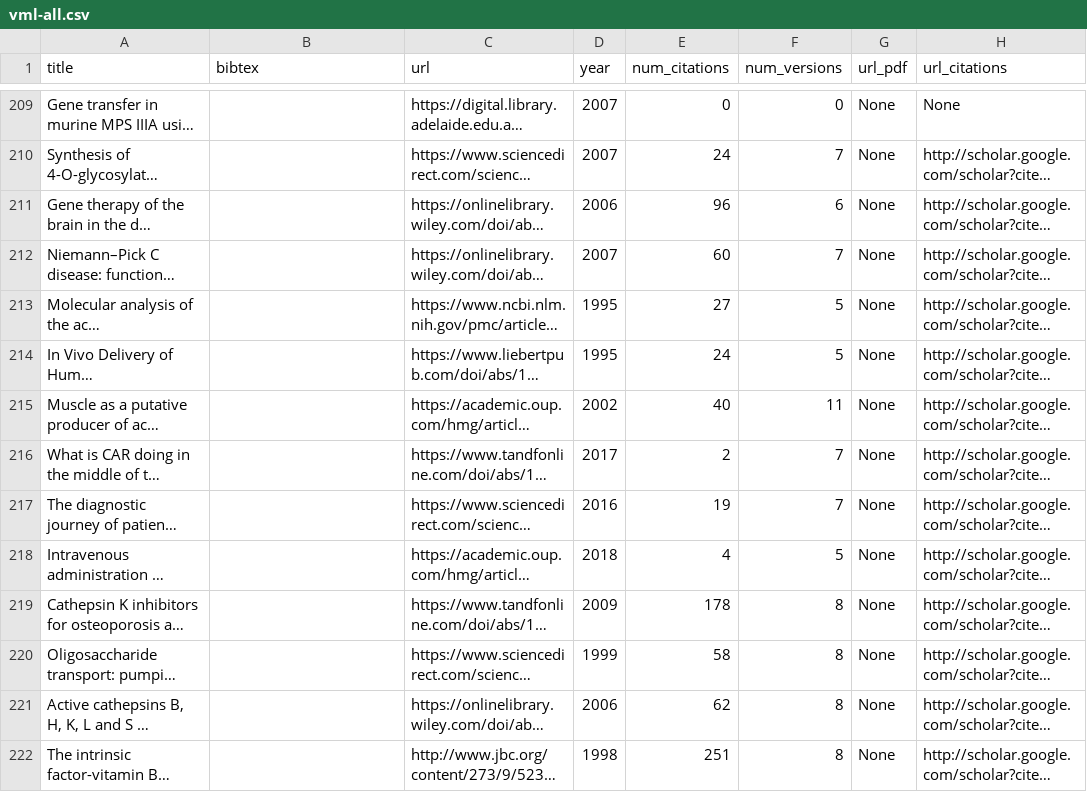
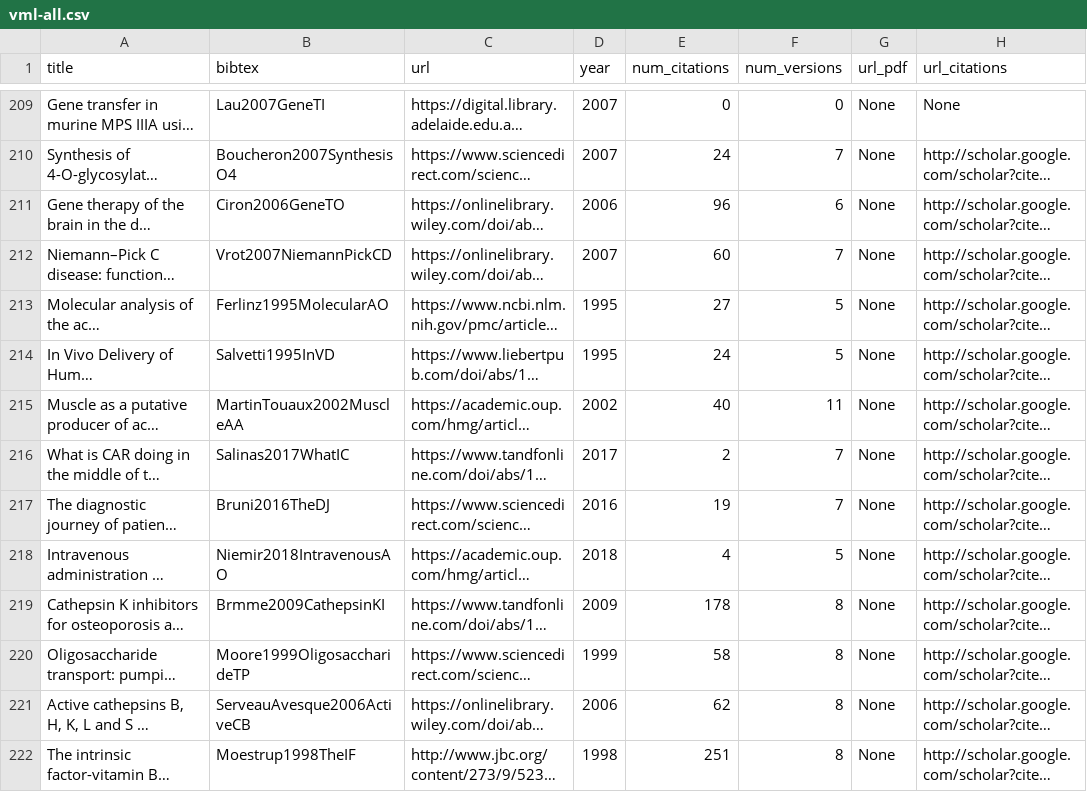
Before and after one commit to jmtrivial/publications-vml, a CSV file: vml-all.csv, drawn as a sheet; only a part is shown, gaps mark what is left out; long unchanged cells end in …; the diff covers the shown part only; the diff names each change by its address in the sheet, - before the commit and + after, or states it on an @@ line.

```diff
--- a/vml-all.csv
+++ b/vml-all.csv
-B209 (bibtex): (empty)
+B209 (bibtex): Lau2007GeneTI
-B210 (bibtex): (empty)
+B210 (bibtex): Boucheron2007SynthesisO4
-B211 (bibtex): (empty)
+B211 (bibtex): Ciron2006GeneTO
-B212 (bibtex): (empty)
+B212 (bibtex): Vrot2007NiemannPickCD
-B213 (bibtex): (empty)
+B213 (bibtex): Ferlinz1995MolecularAO
-B214 (bibtex): (empty)
+B214 (bibtex): Salvetti1995InVD
-B215 (bibtex): (empty)
+B215 (bibtex): MartinTouaux2002MuscleAA
-B216 (bibtex): (empty)
+B216 (bibtex): Salinas2017WhatIC
-B217 (bibtex): (empty)
+B217 (bibtex): Bruni2016TheDJ
-B218 (bibtex): (empty)
+B218 (bibtex): Niemir2018IntravenousAO
-B219 (bibtex): (empty)
+B219 (bibtex): Brmme2009CathepsinKI
-B220 (bibtex): (empty)
+B220 (bibtex): Moore1999OligosaccharideTP
-B221 (bibtex): (empty)
+B221 (bibtex): ServeauAvesque2006ActiveCB
-B222 (bibtex): (empty)
+B222 (bibtex): Moestrup1998TheIF
```
Also changed, not shown: 2 removed rows and 60 edited cells elsewhere in this file, 1 other file.
